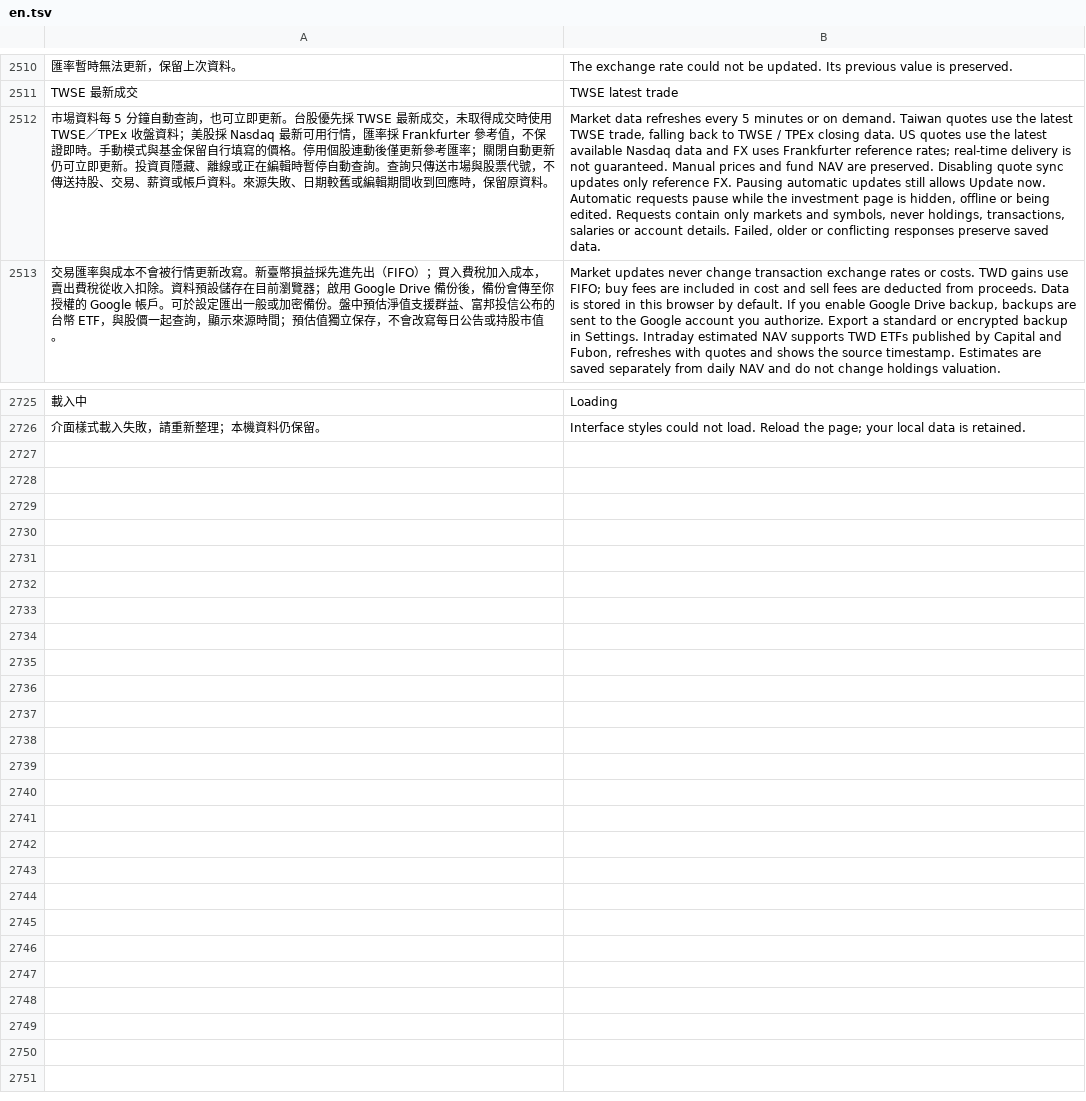
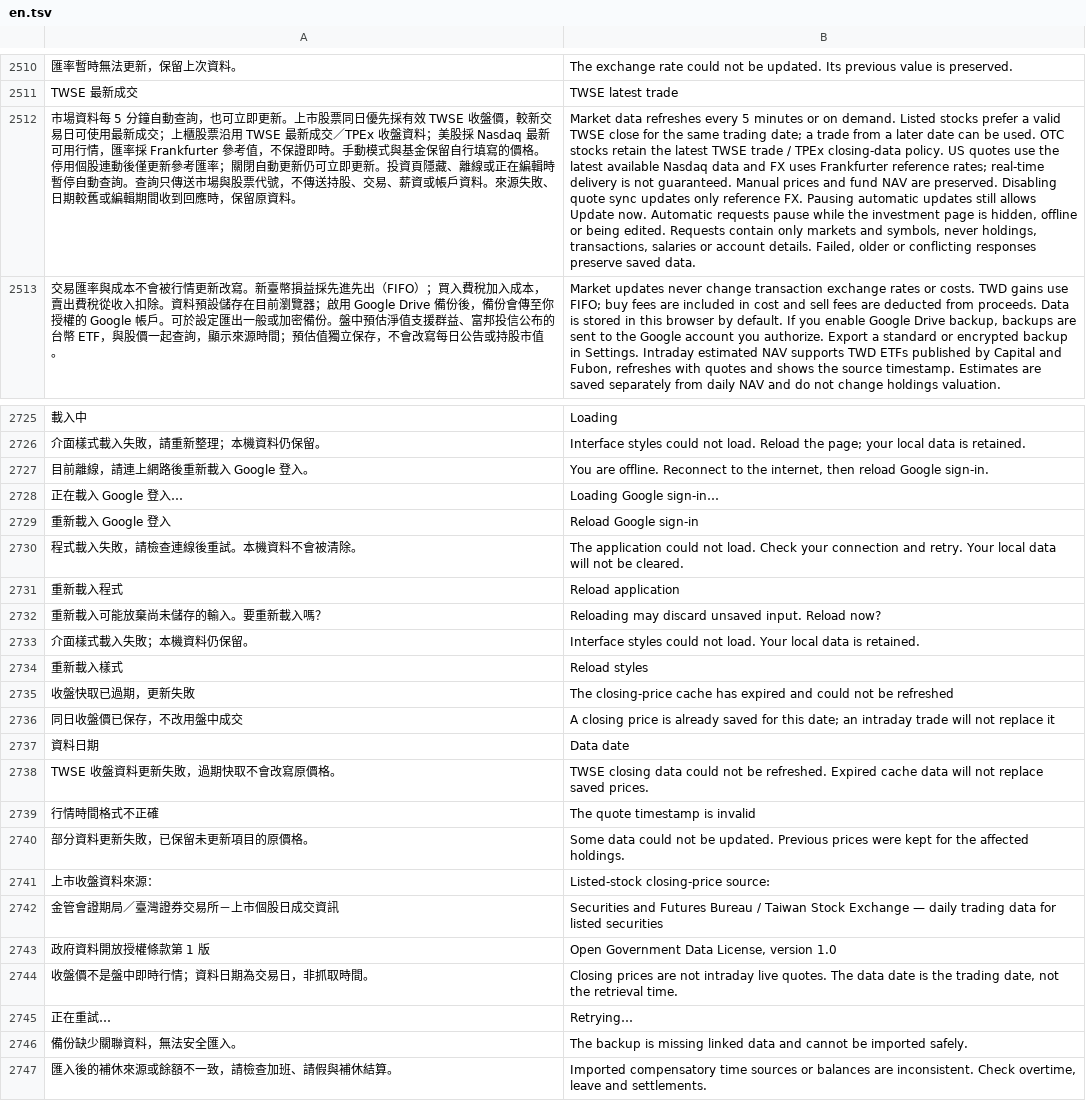
Before and after one commit to sparcgx/SalaryMate, a TSV file: sites-source/locales/en.tsv, drawn as a sheet; only a part is shown, gaps mark what is left out; removed rows and columns are numbered as before the commit, all else as after; the diff names each change by its address in the sheet, - before the commit and + after, or states it on an @@ line.

Commit message:
Refactor R101 Android backup and Drive adapters with published-APK parity; synchronize R101 sources

```diff
--- a/sites-source/locales/en.tsv
+++ b/sites-source/locales/en.tsv
-row 2512: 市場資料每 5 分鐘自動查詢，也可立即更新。台股優先採 TWSE 最新成交，未取得成交時使用 TWSE／TPEx 收盤資料；美股採 Nasdaq 最新可用行情，匯率採 Frankfurter 參考值，不保證即時。手動模式與基金保留自行填寫的價格。停用個股連動後僅更新參考匯率；關閉自動更新仍可立即更新。投資頁隱藏、離線或正在編輯時暫停自動查詢。查詢只傳送市場與股票代號，不傳送持股、交易、薪資或帳戶資料。來源失敗、日期較舊或編輯期間收到回應時，保留原資料。 | Market data refreshes every 5 minutes or on demand. Taiwan quotes use the latest TWSE trade, falling back to TWSE / TPEx closing data. US quotes use the latest available Nasdaq data and FX uses Frankfurter reference rates; real-time delivery is not guaranteed. Manual prices and fund NAV are preserved. Disabling quote sync updates only reference FX. Pausing automatic updates still allows Update now. Automatic requests pause while the investment page is hidden, offline or being edited. Requests contain only markets and symbols, never holdings, transactions, salaries or account details. Failed, older or conflicting responses preserve saved data.
+row 2512: 市場資料每 5 分鐘自動查詢，也可立即更新。上市股票同日優先採有效 TWSE 收盤價，較新交易日可使用最新成交；上櫃股票沿用 TWSE 最新成交／TPEx 收盤資料；美股採 Nasdaq 最新可用行情，匯率採 Frankfurter 參考值，不保證即時。手動模式與基金保留自行填寫的價格。停用個股連動後僅更新參考匯率；關閉自動更新仍可立即更新。投資頁隱藏、離線或正在編輯時暫停自動查詢。查詢只傳送市場與股票代號，不傳送持股、交易、薪資或帳戶資料。來源失敗、日期較舊或編輯期間收到回應時，保留原資料。 | Market data refreshes every 5 minutes or on demand. Listed stocks prefer a valid TWSE close for the same trading date; a trade from a later date can be used. OTC stocks retain the latest TWSE trade / TPEx closing-data policy. US quotes use the latest available Nasdaq data and FX uses Frankfurter reference rates; real-time delivery is not guaranteed. Manual prices and fund NAV are preserved. Disabling quote sync updates only reference FX. Pausing automatic updates still allows Update now. Automatic requests pause while the investment page is hidden, offline or being edited. Requests contain only markets and symbols, never holdings, transactions, salaries or account details. Failed, older or conflicting responses preserve saved data.
+row 2727: 目前離線，請連上網路後重新載入 Google 登入。 | You are offline. Reconnect to the internet, then reload Google sign-in.
+row 2728: 正在載入 Google 登入… | Loading Google sign-in…
+row 2729: 重新載入 Google 登入 | Reload Google sign-in
+row 2730: 程式載入失敗，請檢查連線後重試。本機資料不會被清除。 | The application could not load. Check your connection and retry. Your local data will not be cleared.
+row 2731: 重新載入程式 | Reload application
+row 2732: 重新載入可能放棄尚未儲存的輸入。要重新載入嗎？ | Reloading may discard unsaved input. Reload now?
+row 2733: 介面樣式載入失敗；本機資料仍保留。 | Interface styles could not load. Your local data is retained.
+row 2734: 重新載入樣式 | Reload styles
+row 2735: 收盤快取已過期，更新失敗 | The closing-price cache has expired and could not be refreshed
+row 2736: 同日收盤價已保存，不改用盤中成交 | A closing price is already saved for this date; an intraday trade will not replace it
+row 2737: 資料日期 | Data date
+row 2738: TWSE 收盤資料更新失敗，過期快取不會改寫原價格。 | TWSE closing data could not be refreshed. Expired cache data will not replace saved prices.
+row 2739: 行情時間格式不正確 | The quote timestamp is invalid
+row 2740: 部分資料更新失敗，已保留未更新項目的原價格。 | Some data could not be updated. Previous prices were kept for the affected holdings.
+row 2741: 上市收盤資料來源： | Listed-stock closing-price source:
+row 2742: 金管會證期局／臺灣證券交易所－上市個股日成交資訊 | Securities and Futures Bureau / Taiwan Stock Exchange — daily trading data for listed securities
+row 2743: 政府資料開放授權條款第 1 版 | Open Government Data License, version 1.0
+row 2744: 收盤價不是盤中即時行情；資料日期為交易日，非抓取時間。 | Closing prices are not intraday live quotes. The data date is the trading date, not the retrieval time.
+row 2745: 正在重試… | Retrying…
+row 2746: 備份缺少關聯資料，無法安全匯入。 | The backup is missing linked data and cannot be imported safely.
+row 2747: 匯入後的補休來源或餘額不一致，請檢查加班、請假與補休結算。 | Imported compensatory time sources or balances are inconsistent. Check overtime, leave and settlements.
```
Also changed, not shown: 52 other files.
